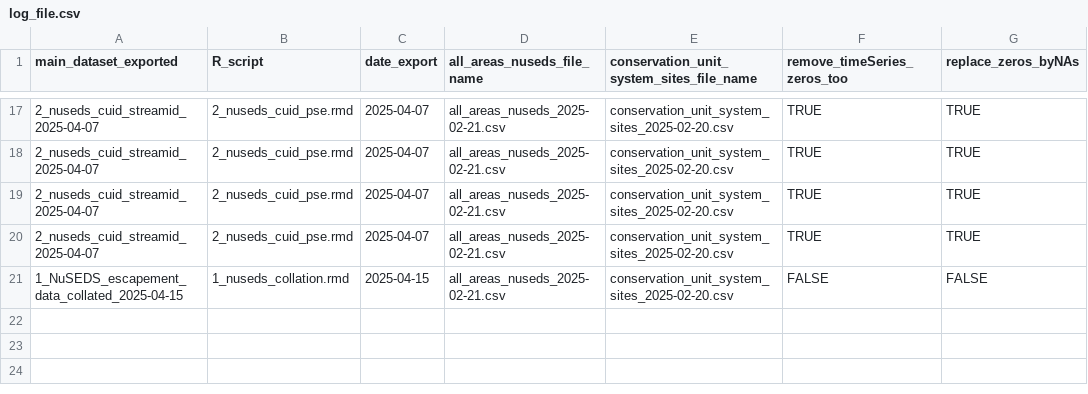
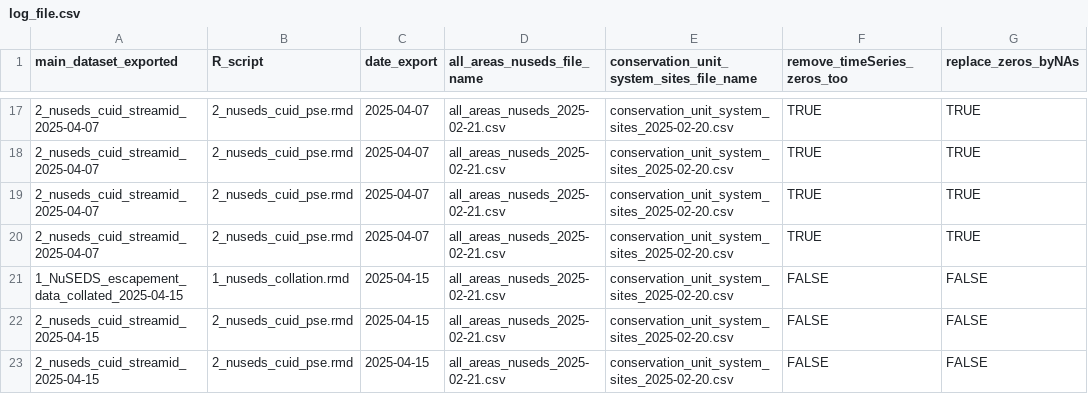
Before and after one commit to salmonwatersheds/population-indicators, a CSV file: spawner-surveys/output/log_file.csv, drawn as a sheet; only a part is shown, gaps mark what is left out.

Commit message:
Edit the script two deal with the fact that 0s are now left untouched in script 1

```diff
--- a/spawner-surveys/output/log_file.csv
+++ b/spawner-surveys/output/log_file.csv
@@ -21 +21,3 @@
 "1_NuSEDS_escapement_data_collated_2025-04-15","1_nuseds_collation.rmd","2025-04-15","all_areas_nuseds_2025-02-21.csv","conservation_unit_system_sites_2025-02-20.csv",FALSE,FALSE
+"2_nuseds_cuid_streamid_2025-04-15","2_nuseds_cuid_pse.rmd","2025-04-15","all_areas_nuseds_2025-02-21.csv","conservation_unit_system_sites_2025-02-20.csv",FALSE,FALSE
+"2_nuseds_cuid_streamid_2025-04-15","2_nuseds_cuid_pse.rmd","2025-04-15","all_areas_nuseds_2025-02-21.csv","conservation_unit_system_sites_2025-02-20.csv",FALSE,FALSE
```
Also changed, not shown: 1 other file.
